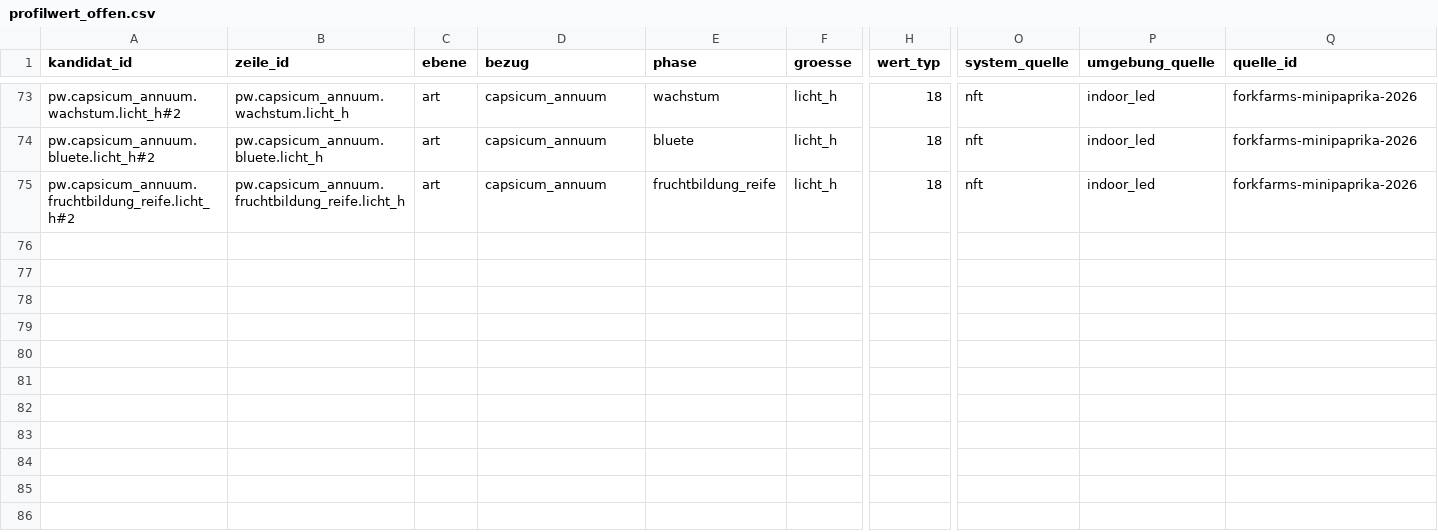
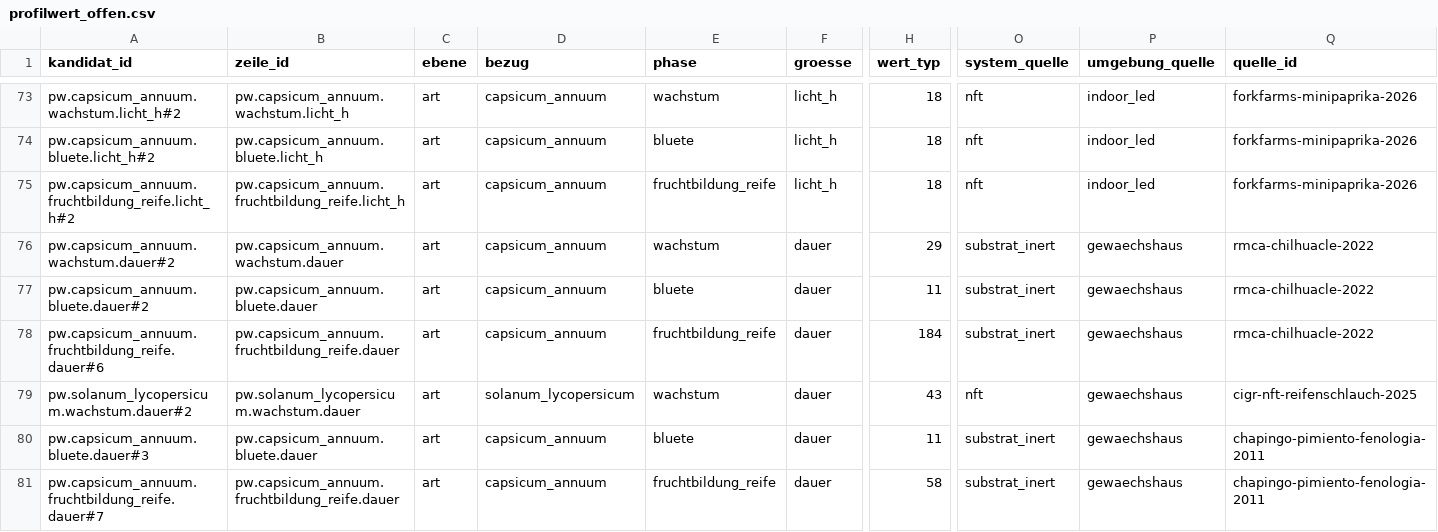
Before and after one commit to hydrovisor/hydrovisor.github.io, a CSV file: data/wissensbasis/kandidaten/teile/fruchtgemuese/profilwert_offen.csv, drawn as a sheet; only a part is shown, gaps mark what is left out; rows hold the shown columns only; the diff names each change by its address in the sheet, - before the commit and + after, or states it on an @@ line.

```diff
--- a/data/wissensbasis/kandidaten/teile/fruchtgemuese/profilwert_offen.csv
+++ b/data/wissensbasis/kandidaten/teile/fruchtgemuese/profilwert_offen.csv
+row 76: pw.capsicum_annuum.wachstum.dauer#2 | pw.capsicum_annuum.wachstum.dauer | art | capsicum_annuum | wachstum | dauer | 29 | substrat_inert | gewaechshaus | rmca-chilhuacle-2022
+row 77: pw.capsicum_annuum.bluete.dauer#2 | pw.capsicum_annuum.bluete.dauer | art | capsicum_annuum | bluete | dauer | 11 | substrat_inert | gewaechshaus | rmca-chilhuacle-2022
+row 78: pw.capsicum_annuum.fruchtbildung_reife.dauer#6 | pw.capsicum_annuum.fruchtbildung_reife.dauer | art | capsicum_annuum | fruchtbildung_reife | dauer | 184 | substrat_inert | gewaechshaus | rmca-chilhuacle-2022
+row 79: pw.solanum_lycopersicum.wachstum.dauer#2 | pw.solanum_lycopersicum.wachstum.dauer | art | solanum_lycopersicum | wachstum | dauer | 43 | nft | gewaechshaus | cigr-nft-reifenschlauch-2025
+row 80: pw.capsicum_annuum.bluete.dauer#3 | pw.capsicum_annuum.bluete.dauer | art | capsicum_annuum | bluete | dauer | 11 | substrat_inert | gewaechshaus | chapingo-pimiento-fenologia-2011
+row 81: pw.capsicum_annuum.fruchtbildung_reife.dauer#7 | pw.capsicum_annuum.fruchtbildung_reife.dauer | art | capsicum_annuum | fruchtbildung_reife | dauer | 58 | substrat_inert | gewaechshaus | chapingo-pimiento-fenologia-2011
```
Also changed, not shown: data/wissensbasis/kandidaten/teile/blattsalat/profilwert_offen.csv, data/wissensbasis/kandidaten/teile/fuchsschwanz/profilwert.csv, 22 other files.
